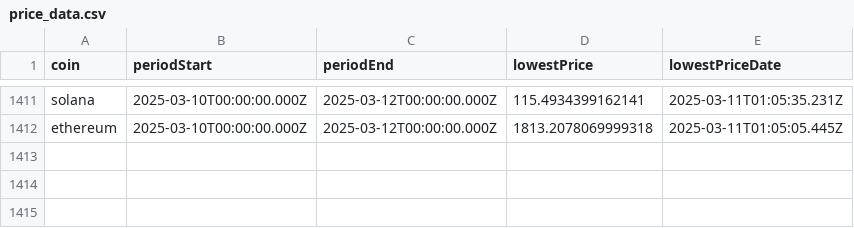
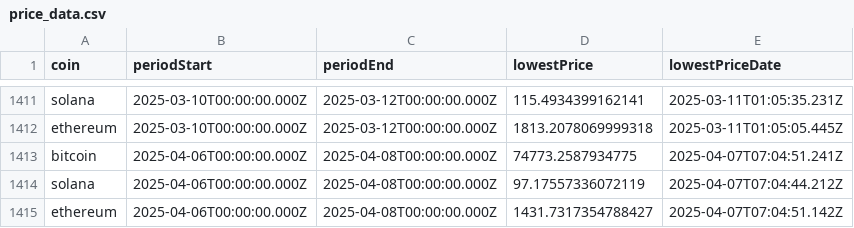
Before and after one commit to 0xmountaintop/coin-strength, a CSV file: results/price_data.csv, drawn as a sheet; only a part is shown, gaps mark what is left out.

```diff
--- a/results/price_data.csv
+++ b/results/price_data.csv
@@ -1412 +1412,4 @@ solana,2025-03-10T00:00:00.000Z,2025-03-12T00:00:00.000Z,115.4934399162141,2025-
 ethereum,2025-03-10T00:00:00.000Z,2025-03-12T00:00:00.000Z,1813.2078069999318,2025-03-11T01:05:05.445Z
+bitcoin,2025-04-06T00:00:00.000Z,2025-04-08T00:00:00.000Z,74773.2587934775,2025-04-07T07:04:51.241Z
+solana,2025-04-06T00:00:00.000Z,2025-04-08T00:00:00.000Z,97.17557336072119,2025-04-07T07:04:44.212Z
+ethereum,2025-04-06T00:00:00.000Z,2025-04-08T00:00:00.000Z,1431.7317354788427,2025-04-07T07:04:51.142Z
```
Also changed, not shown: 1 other file.
